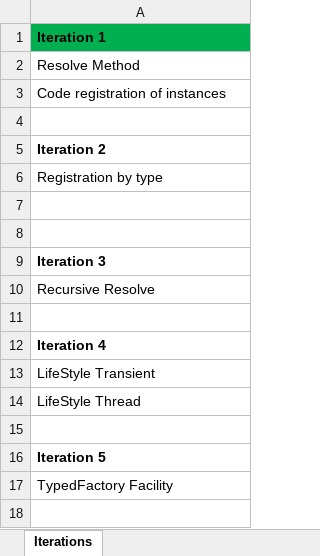
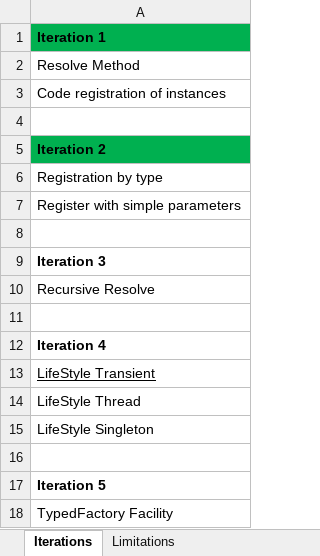
Before and after one commit to wunzsh/Iocy, an Excel workbook: Iocy.xlsx, sheet Iterations, drawn as a sheet; values as stored, in another font and other column widths than the file's, no borders; the diff names each change by its address in the sheet, - before the commit and + after, or states it on an @@ line.

```diff
--- a/Iocy.xlsx (sheet Iterations)
+++ b/Iocy.xlsx (sheet Iterations)
+sheet tab: Limitations
-A5 fill: none
+A5 fill: #00B050
-A7: (empty)
+A7: Register with simple parameters
-A13 underline: off
+A13 underline: on
+row 15: LifeStyle Singleton
```
Also changed, not shown: 8 other files.
